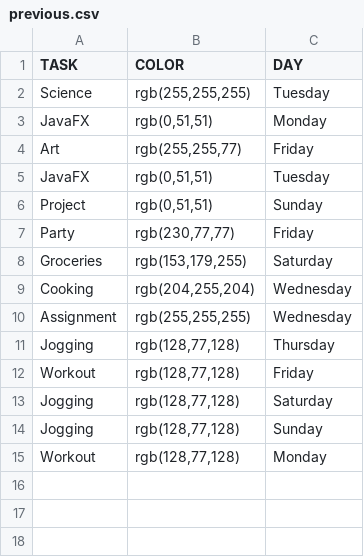
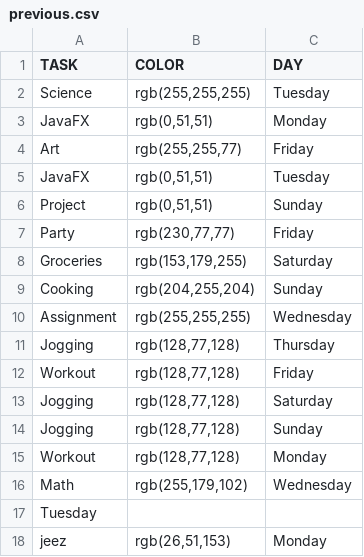
Before and after one commit to adwansyed/Kanban-Board, a CSV file: src/main/resources/data/previous.csv, drawn as a sheet.

```diff
--- a/src/main/resources/data/previous.csv
+++ b/src/main/resources/data/previous.csv
@@ -8,3 +8,3 @@ Party,"rgb(230,77,77)",Friday
 Groceries,"rgb(153,179,255)",Saturday
-Cooking,"rgb(204,255,204)",Wednesday
+Cooking,"rgb(204,255,204)",Sunday
 Assignment,"rgb(255,255,255)",Wednesday
@@ -15 +15,4 @@ Jogging,"rgb(128,77,128)",Sunday
 Workout,"rgb(128,77,128)",Monday
+Math,"rgb(255,179,102)",Wednesday
+Tuesday
+jeez,"rgb(26,51,153)",Monday
```
Also changed, not shown: 7 other files.
